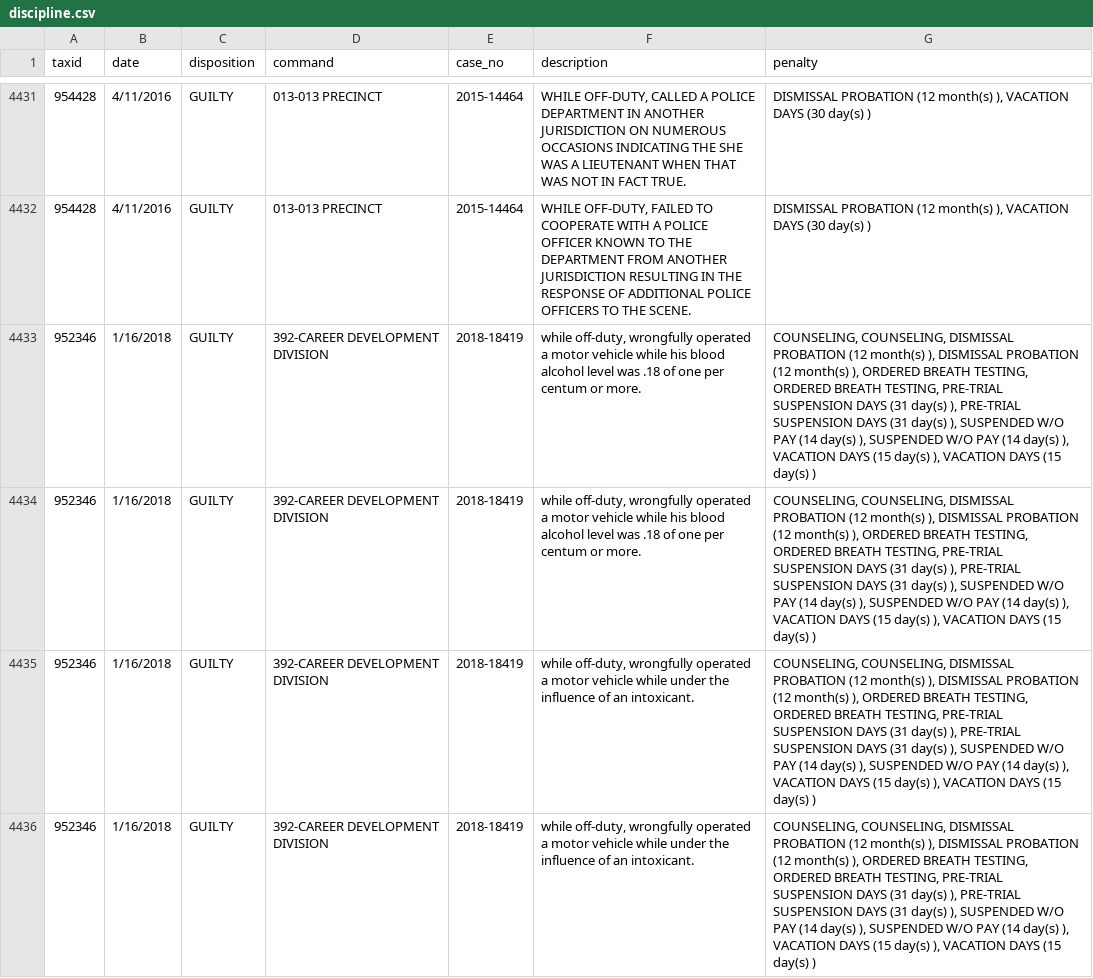
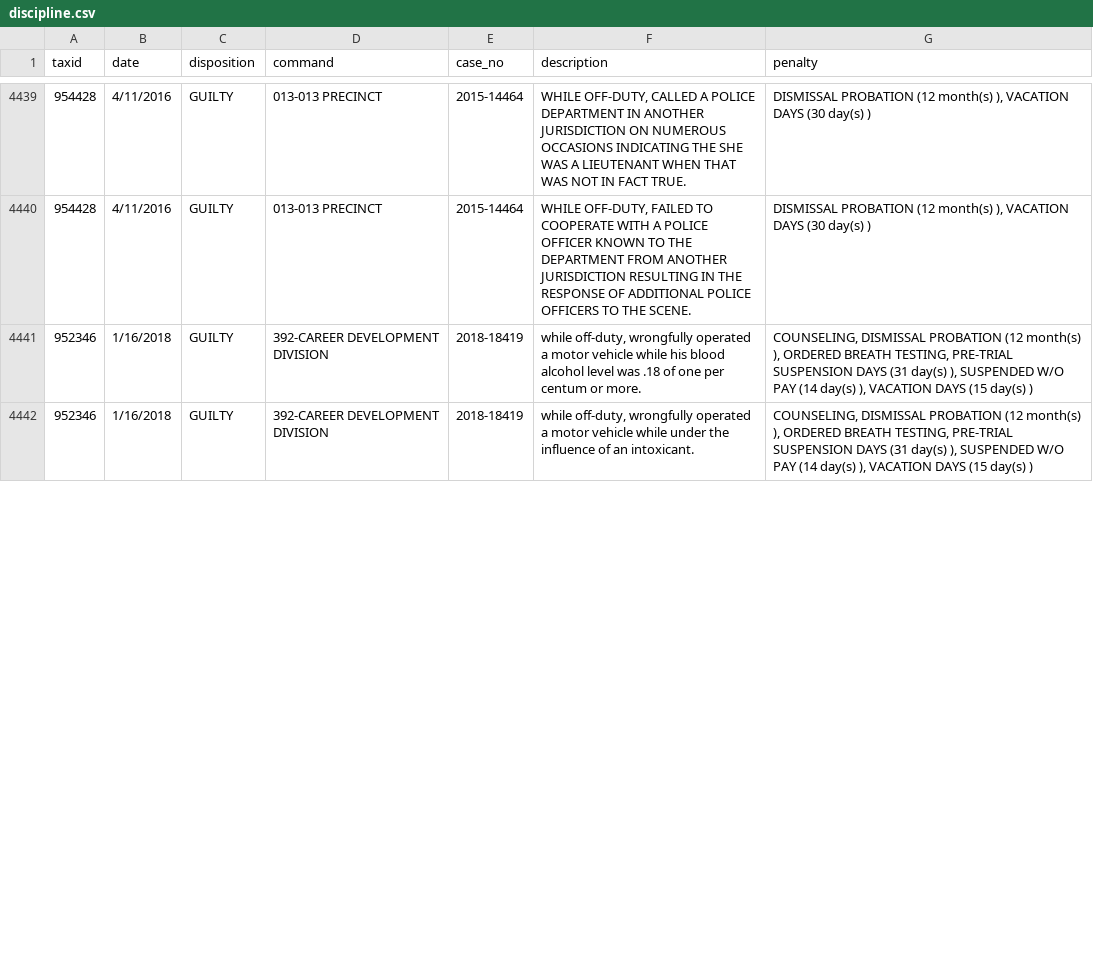
Before and after one commit to ryanwatkins/nypd-officer-profiles, a CSV file: discipline.csv, drawn as a sheet; only a part is shown, gaps mark what is left out; removed rows and columns are numbered as before the commit, all else as after; the diff covers the shown part only; the diff names each change by its address in the sheet, - before the commit and + after, or states it on an @@ line.

```diff
--- a/discipline.csv
+++ b/discipline.csv
-G4441 (penalty): COUNSELING, COUNSELING, DISMISSAL PROBATION (12 month(s) ), DISMISSAL PROBATION (12 month(s) ), ORDERED BREATH TESTING, ORDERED BREATH TESTING, PRE-TRIAL SUSPENSION DAYS (31 day(s) ), PRE-TRIAL SUSPENSION DAYS (31 day(s) ), SUSPENDED W/O PAY (14 day(s) ), SUSPENDED W/O PAY (14 day(s) ), VACATION DAYS (15 day(s) ),…
+G4441 (penalty): COUNSELING, DISMISSAL PROBATION (12 month(s) ), ORDERED BREATH TESTING, PRE-TRIAL SUSPENSION DAYS (31 day(s) ), SUSPENDED W/O PAY (14 day(s) ),…
-row 4434: 952346 | 1/16/2018 | GUILTY | 392-CAREER DEVELOPMENT DIVISION | 2018-18419 | while off-duty, wrongfully operated a motor vehicle while his blood alcohol level was .18 of one per centum or more. | COUNSELING, COUNSELING, DISMISSAL PROBATION (12 month(s) ), DISMISSAL PROBATION (12 month(s) ), ORDERED BREATH TESTING, ORDERED BREATH TESTING, PRE-TRIAL SUSPENSION DAYS (31 day(s) ), PRE-TRIAL SUSPENSION DAYS (31 day(s) ), SUSPENDED W/O PAY (14 day(s) ), SUSPENDED W/O PAY (14 day(s) ), VACATION DAYS (15 day(s) ), VACATION DAYS (15 day(s) )
-G4442 (penalty): COUNSELING, COUNSELING, DISMISSAL PROBATION (12 month(s) ), DISMISSAL PROBATION (12 month(s) ), ORDERED BREATH TESTING, ORDERED BREATH TESTING, PRE-TRIAL SUSPENSION DAYS (31 day(s) ), PRE-TRIAL SUSPENSION DAYS (31 day(s) ), SUSPENDED W/O PAY (14 day(s) ), SUSPENDED W/O PAY (14 day(s) ), VACATION DAYS (15 day(s) ),…
+G4442 (penalty): COUNSELING, DISMISSAL PROBATION (12 month(s) ), ORDERED BREATH TESTING, PRE-TRIAL SUSPENSION DAYS (31 day(s) ), SUSPENDED W/O PAY (14 day(s) ),…
-row 4436: 952346 | 1/16/2018 | GUILTY | 392-CAREER DEVELOPMENT DIVISION | 2018-18419 | while off-duty, wrongfully operated a motor vehicle while under the influence of an intoxicant. | COUNSELING, COUNSELING, DISMISSAL PROBATION (12 month(s) ), DISMISSAL PROBATION (12 month(s) ), ORDERED BREATH TESTING, ORDERED BREATH TESTING, PRE-TRIAL SUSPENSION DAYS (31 day(s) ), PRE-TRIAL SUSPENSION DAYS (31 day(s) ), SUSPENDED W/O PAY (14 day(s) ), SUSPENDED W/O PAY (14 day(s) ), VACATION DAYS (15 day(s) ), VACATION DAYS (15 day(s) )
```
Also changed, not shown: 11 added rows, 5 removed rows and 12 edited cells elsewhere in this file, documents.csv, 28 other files.
